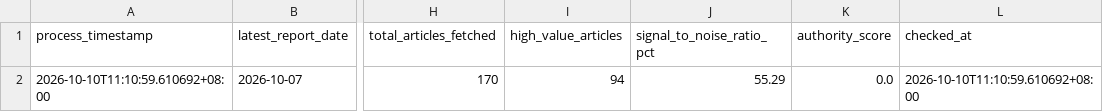
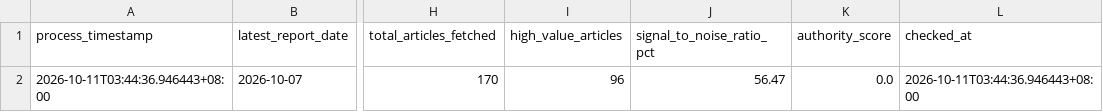
Before and after one commit to wenchiehlee-money/GoogleAlertManager, a CSV file: data/reports/google_alert_health_summary.csv, drawn as a sheet; only a part is shown, gaps mark what is left out; the diff names each change by its address in the sheet, - before the commit and + after, or states it on an @@ line.

```diff
--- a/data/reports/google_alert_health_summary.csv
+++ b/data/reports/google_alert_health_summary.csv
-A2 (process_timestamp): 2026-10-10T11:10:59.610692+08:00
+A2 (process_timestamp): 2026-10-11T03:44:36.946443+08:00
-I2 (high_value_articles): 94
+I2 (high_value_articles): 96
-J2 (signal_to_noise_ratio_pct): 55.29
+J2 (signal_to_noise_ratio_pct): 56.47
-L2 (checked_at): 2026-10-10T11:10:59.610692+08:00
+L2 (checked_at): 2026-10-11T03:44:36.946443+08:00
```
Also changed, not shown: 20 other files.
